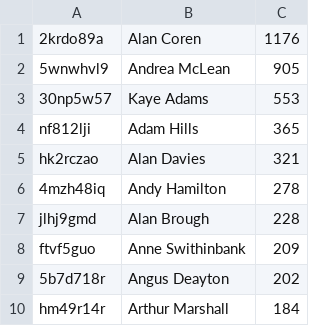
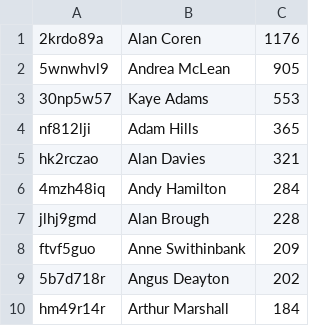
Before and after one commit to slowe/panelshows, a CSV file: people/ranked-a.csv, drawn as a sheet; only a part is shown.

```diff
--- a/people/ranked-a.csv
+++ b/people/ranked-a.csv
@@ -5,3 +5,3 @@ nf812lji,"Adam Hills",365
 hk2rczao,"Alan Davies",321
-4mzh48iq,"Andy Hamilton",278
+4mzh48iq,"Andy Hamilton",284
 jlhj9gmd,"Alan Brough",228
```
Also changed, not shown: people/ranked-b.csv, people/ranked-c.csv, 40 other files.
